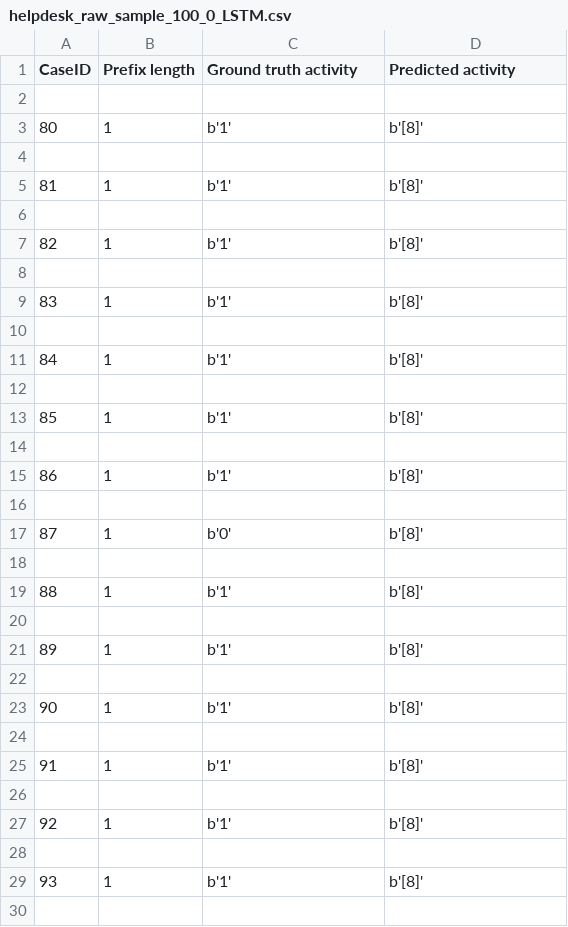
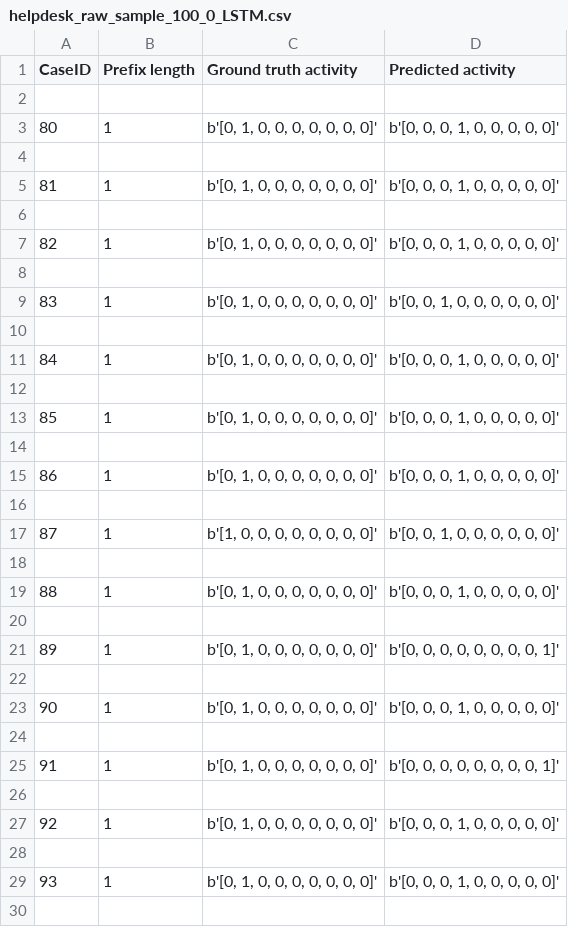
Before and after one commit to fau-is/xnap-sa, a CSV file: xnap/nap/results/helpdesk_raw_sample_100_0_LSTM.csv, drawn as a sheet; only a part is shown; the diff covers the shown part only.

```diff
--- a/xnap/nap/results/helpdesk_raw_sample_100_0_LSTM.csv
+++ b/xnap/nap/results/helpdesk_raw_sample_100_0_LSTM.csv
@@ -2,29 +2,29 @@ CaseID;Prefix length;Ground truth activity;Predicted activity
 
-80;1;b'1';b'[8]'
+80;1;b'[0, 1, 0, 0, 0, 0, 0, 0, 0]';b'[0, 0, 0, 1, 0, 0, 0, 0, 0]'
 
-81;1;b'1';b'[8]'
+81;1;b'[0, 1, 0, 0, 0, 0, 0, 0, 0]';b'[0, 0, 0, 1, 0, 0, 0, 0, 0]'
 
-82;1;b'1';b'[8]'
+82;1;b'[0, 1, 0, 0, 0, 0, 0, 0, 0]';b'[0, 0, 0, 1, 0, 0, 0, 0, 0]'
 
-83;1;b'1';b'[8]'
+83;1;b'[0, 1, 0, 0, 0, 0, 0, 0, 0]';b'[0, 0, 1, 0, 0, 0, 0, 0, 0]'
 
-84;1;b'1';b'[8]'
+84;1;b'[0, 1, 0, 0, 0, 0, 0, 0, 0]';b'[0, 0, 0, 1, 0, 0, 0, 0, 0]'
 
-85;1;b'1';b'[8]'
+85;1;b'[0, 1, 0, 0, 0, 0, 0, 0, 0]';b'[0, 0, 0, 1, 0, 0, 0, 0, 0]'
 
-86;1;b'1';b'[8]'
+86;1;b'[0, 1, 0, 0, 0, 0, 0, 0, 0]';b'[0, 0, 0, 1, 0, 0, 0, 0, 0]'
 
-87;1;b'0';b'[8]'
+87;1;b'[1, 0, 0, 0, 0, 0, 0, 0, 0]';b'[0, 0, 1, 0, 0, 0, 0, 0, 0]'
 
-88;1;b'1';b'[8]'
+88;1;b'[0, 1, 0, 0, 0, 0, 0, 0, 0]';b'[0, 0, 0, 1, 0, 0, 0, 0, 0]'
 
-89;1;b'1';b'[8]'
+89;1;b'[0, 1, 0, 0, 0, 0, 0, 0, 0]';b'[0, 0, 0, 0, 0, 0, 0, 0, 1]'
 
-90;1;b'1';b'[8]'
+90;1;b'[0, 1, 0, 0, 0, 0, 0, 0, 0]';b'[0, 0, 0, 1, 0, 0, 0, 0, 0]'
 
-91;1;b'1';b'[8]'
+91;1;b'[0, 1, 0, 0, 0, 0, 0, 0, 0]';b'[0, 0, 0, 0, 0, 0, 0, 0, 1]'
 
-92;1;b'1';b'[8]'
+92;1;b'[0, 1, 0, 0, 0, 0, 0, 0, 0]';b'[0, 0, 0, 1, 0, 0, 0, 0, 0]'
 
-93;1;b'1';b'[8]'
+93;1;b'[0, 1, 0, 0, 0, 0, 0, 0, 0]';b'[0, 0, 0, 1, 0, 0, 0, 0, 0]'
 
```
Also changed, not shown: 170 edited cells elsewhere in this file, xnap/data/bpi2012_w_raw_sample_100.csv, xnap/data/bpi2013i_raw_sample_100.csv, 19 other files.
